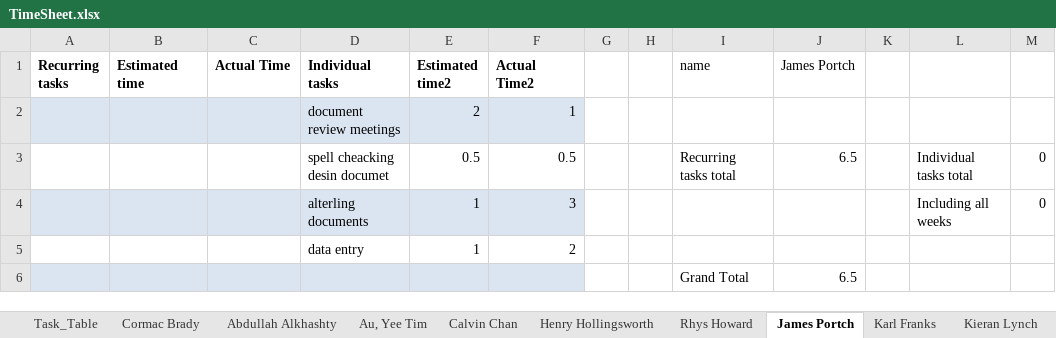
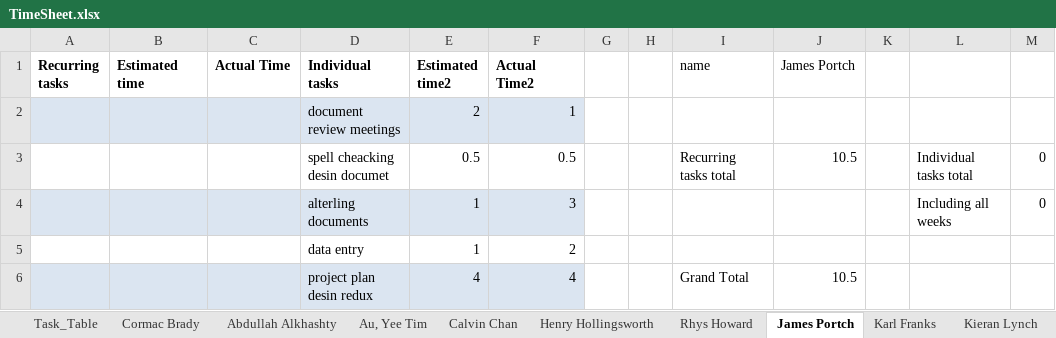
Before and after one commit to cob16/cs-221-group-project, an Excel workbook: man/Project_Plan/TimeSheet.xlsx, sheet James Portch, drawn as a sheet; values as stored, in another font and other column widths than the file's, no borders; removed rows and columns are numbered as before the commit, all else as after; the diff names each change by its address in the sheet, - before the commit and + after, or states it on an @@ line.

```diff
--- a/man/Project_Plan/TimeSheet.xlsx (sheet James Portch)
+++ b/man/Project_Plan/TimeSheet.xlsx (sheet James Portch)
-J3 (James Portch): 6.5
+J3 (James Portch): 10.5
-row 6:  |  |  |  |  |  |  |  | Grand Total | 6.5
+row 6:  |  |  | project plan desin redux | 4 | 4 |  |  | Grand Total | 10.5
```
Also changed, not shown: sheet Task_Table, sheet Au, Yee Tim, sheet Calvin Chan, sheet Henry Hollingsworth, formulas that keep their value, 1 other file.
